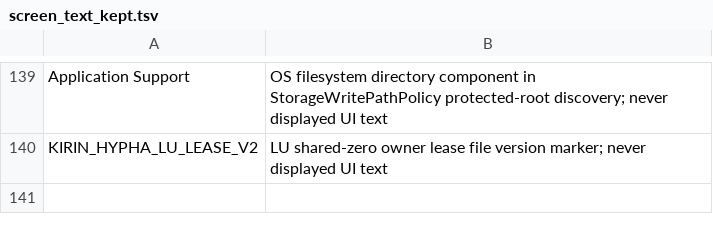
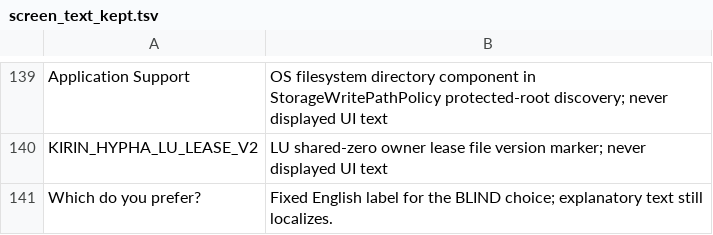
Before and after one commit to heyalohaloha/kirin_hypha, a TSV file: scripts/screen_text_kept.tsv, drawn as a sheet; only a part is shown, gaps mark what is left out.

```diff
--- a/scripts/screen_text_kept.tsv
+++ b/scripts/screen_text_kept.tsv
@@ -140 +140,2 @@ Application Support	OS filesystem directory component in StorageWritePathPolicy
 KIRIN_HYPHA_LU_LEASE_V2	LU shared-zero owner lease file version marker; never displayed UI text
+Which do you prefer?	Fixed English label for the BLIND choice; explanatory text still localizes.
```
Also changed, not shown: 4 other files.
